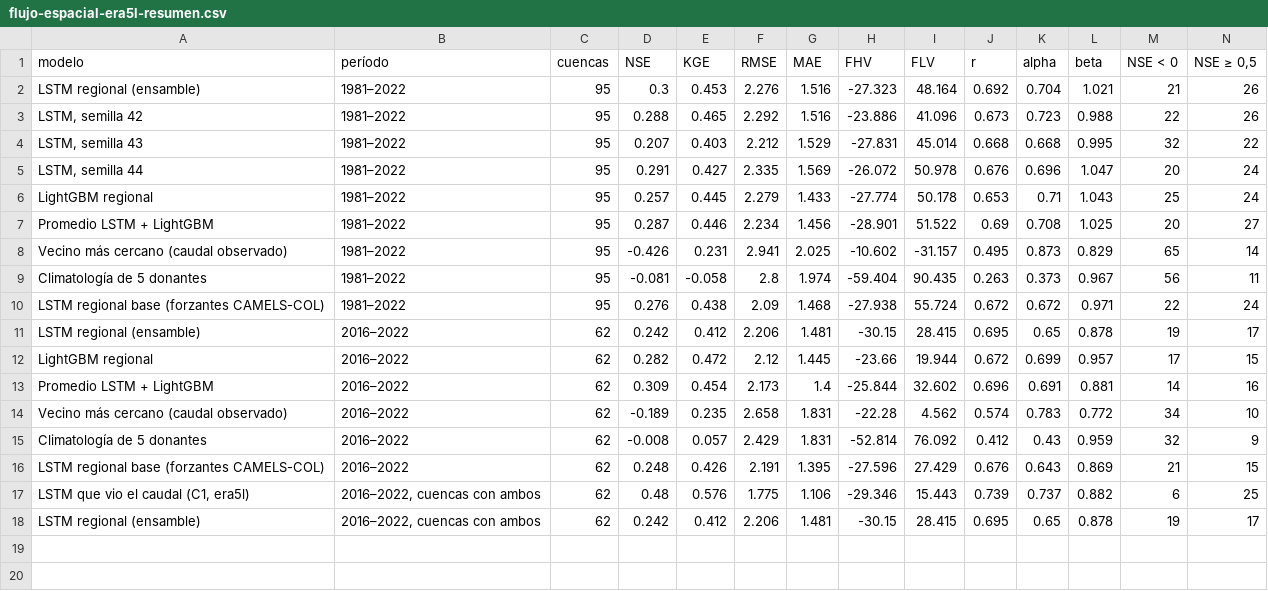
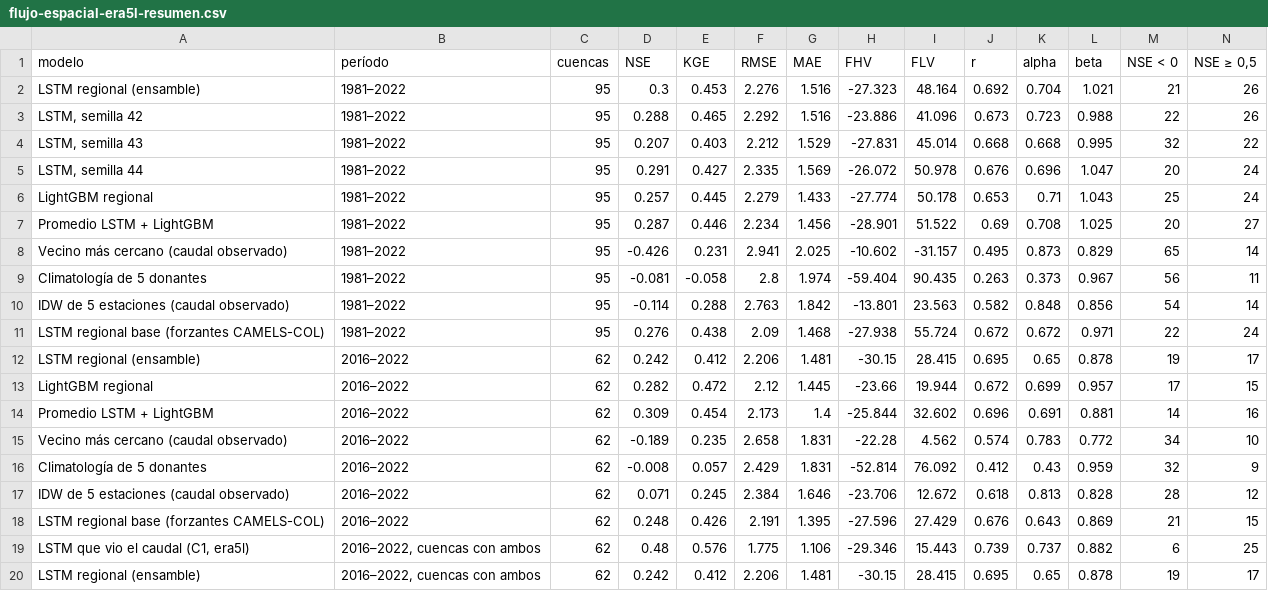
Before and after one commit to leodie1615/Proyecto-final-ADL, a CSV file: docs/flujo-espacial-era5l-resumen.csv, drawn as a sheet; only a part is shown; rows hold the shown columns only; the diff names each change by its address in the sheet, - before the commit and + after, or states it on an @@ line.

```diff
--- a/docs/flujo-espacial-era5l-resumen.csv
+++ b/docs/flujo-espacial-era5l-resumen.csv
+row 10: IDW de 5 estaciones (caudal observado) | 1981–2022 | 95 | -0.114 | 0.288 | 2.763 | 1.842 | -13.801 | 23.563 | 0.582 | 0.848 | 0.856 | 54 | 14
+row 17: IDW de 5 estaciones (caudal observado) | 2016–2022 | 62 | 0.071 | 0.245 | 2.384 | 1.646 | -23.706 | 12.672 | 0.618 | 0.813 | 0.828 | 28 | 12
```
Also changed, not shown: docs/flujo-espacial-comparaciones.csv, docs/flujo-espacial-cuencas.csv, 10 other files.
